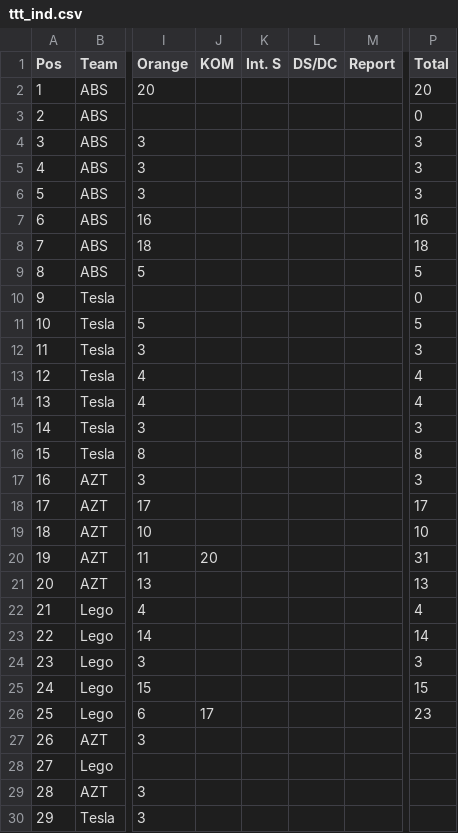
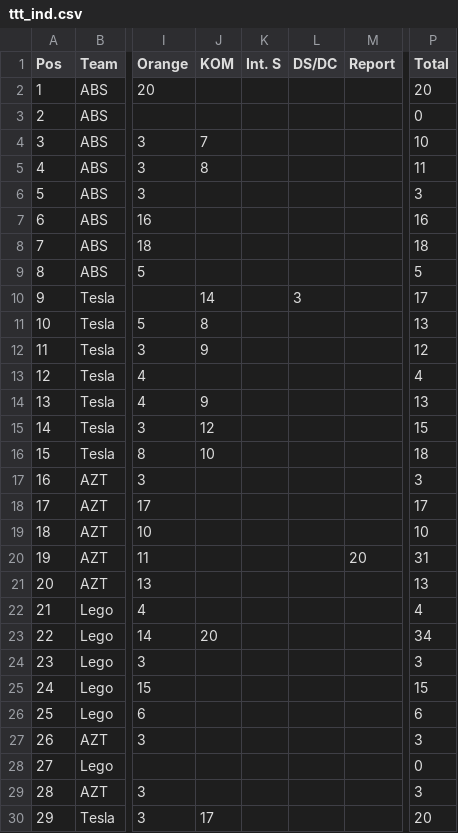
Before and after one commit to achie188/SW_eracing, a CSV file: inputs/raceinfo/ttt_ind.csv, drawn as a sheet; only a part is shown, gaps mark what is left out; the diff names each change by its address in the sheet, - before the commit and + after, or states it on an @@ line.

```diff
--- a/inputs/raceinfo/ttt_ind.csv
+++ b/inputs/raceinfo/ttt_ind.csv
-J4 (KOM): (empty)
+J4 (KOM): 7
-P4 (Total): 3
+P4 (Total): 10
-J5 (KOM): (empty)
+J5 (KOM): 8
-P5 (Total): 3
+P5 (Total): 11
-J10 (KOM): (empty)
+J10 (KOM): 14
-L10 (DS/DC): (empty)
+L10 (DS/DC): 3
-P10 (Total): 0
+P10 (Total): 17
-J11 (KOM): (empty)
+J11 (KOM): 8
-P11 (Total): 5
+P11 (Total): 13
-J12 (KOM): (empty)
+J12 (KOM): 9
-P12 (Total): 3
+P12 (Total): 12
-J14 (KOM): (empty)
+J14 (KOM): 9
-P14 (Total): 4
+P14 (Total): 13
-J15 (KOM): (empty)
+J15 (KOM): 12
-P15 (Total): 3
+P15 (Total): 15
-J16 (KOM): (empty)
+J16 (KOM): 10
-P16 (Total): 8
+P16 (Total): 18
-J20 (KOM): 20
+J20 (KOM): (empty)
-M20 (Report): (empty)
+M20 (Report): 20
-J23 (KOM): (empty)
+J23 (KOM): 20
-P23 (Total): 14
+P23 (Total): 34
-J26 (KOM): 17
+J26 (KOM): (empty)
-P26 (Total): 23
+P26 (Total): 6
-P27 (Total): (empty)
+P27 (Total): 3
-P28 (Total): (empty)
+P28 (Total): 0
-P29 (Total): (empty)
+P29 (Total): 3
-J30 (KOM): (empty)
+J30 (KOM): 17
-P30 (Total): (empty)
+P30 (Total): 20
```
Also changed, not shown: 1 other file.
